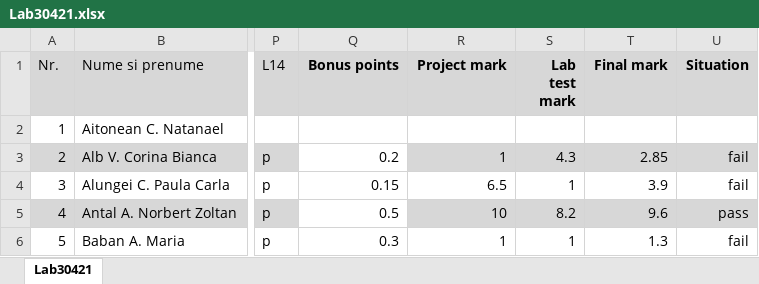
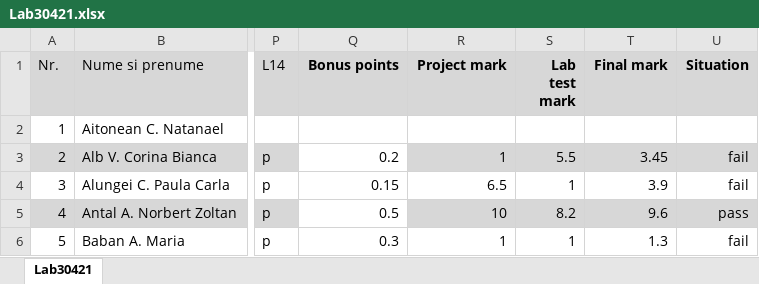
Before and after one commit to OOP-2015-Sem1/OOP-2015, an Excel workbook: Students/30421/Lab30421.xlsx, sheet Lab30421, drawn as a sheet; only a part is shown, gaps mark what is left out; values as stored, in another font and other column widths than the file's, no borders; the diff names each change by its address in the sheet, - before the commit and + after, or states it on an @@ line.

Commit message:
- updated

```diff
--- a/Students/30421/Lab30421.xlsx (sheet Lab30421)
+++ b/Students/30421/Lab30421.xlsx (sheet Lab30421)
-S3 (Lab test mark): 4.3
+S3 (Lab test mark): 5.5
-T3 (Final mark): 2.85
+T3 (Final mark): 3.45
```
